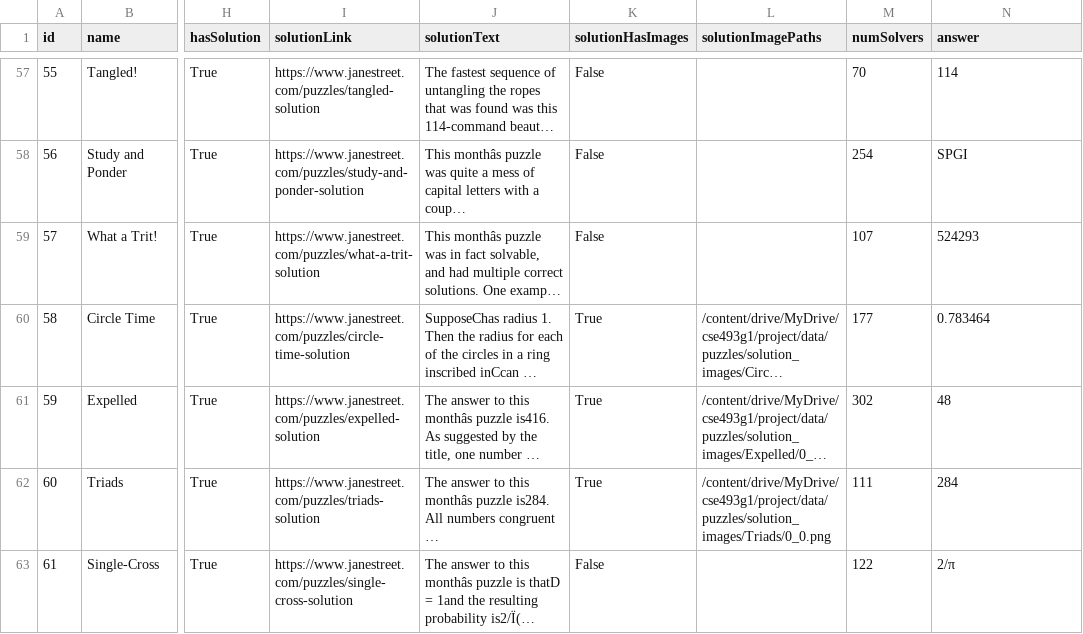
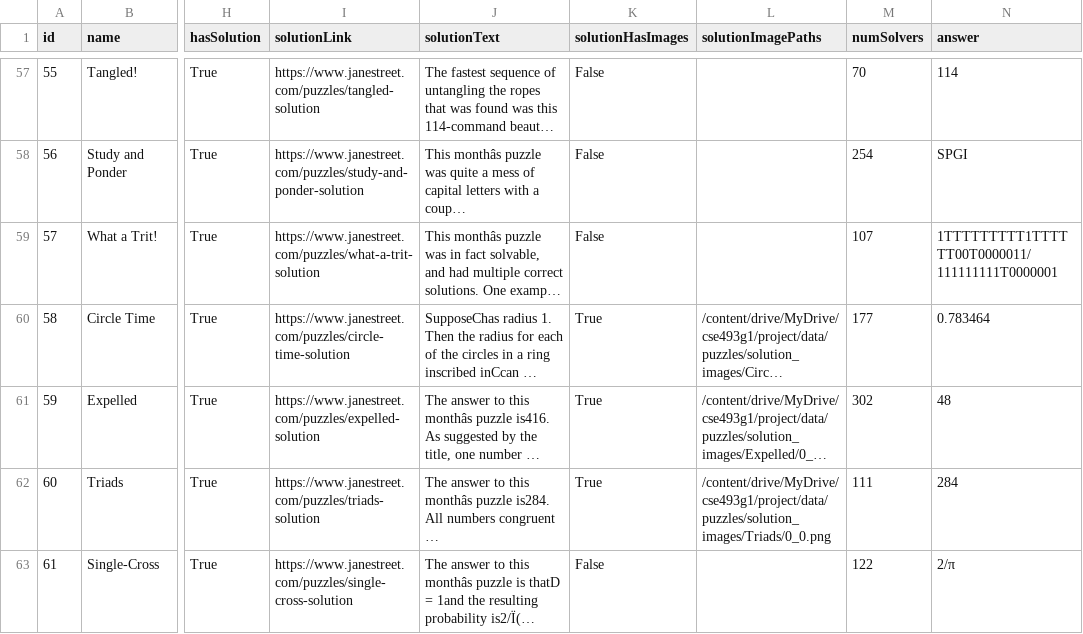
Before and after one commit to arohan-agate/jane-street-bench, a CSV file: data/puzzles/puzzles.csv, drawn as a sheet; only a part is shown, gaps mark what is left out; long unchanged cells end in …; the diff names each change by its address in the sheet, - before the commit and + after, or states it on an @@ line.

Commit message:
cleaned up solutions. regenerated all responses. storing correct solutions

```diff
--- a/data/puzzles/puzzles.csv
+++ b/data/puzzles/puzzles.csv
-N59 (answer): 524293
+N59 (answer): 1TTTTTTTTT1TTTTTT00T0000011/111111111T0000001
```
Also changed, not shown: 4 other files.
